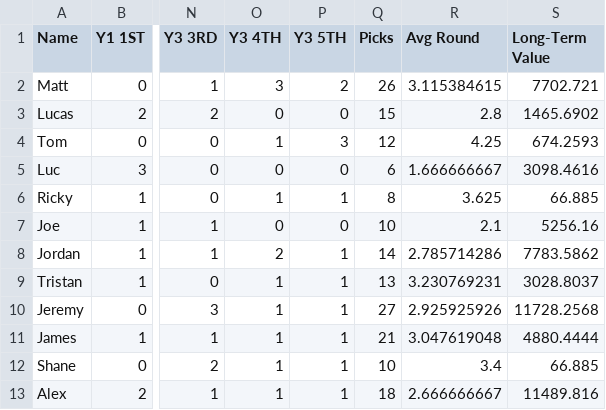
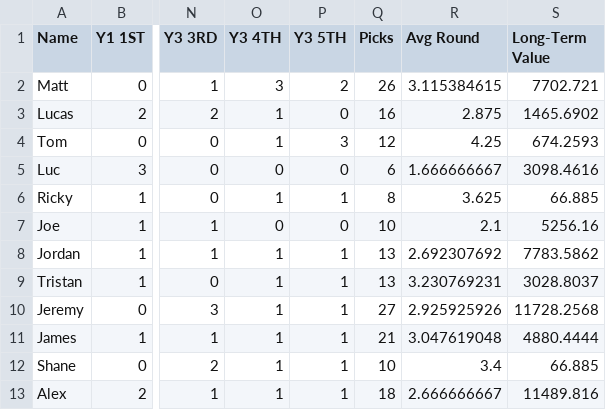
Before and after one commit to lalder95/AGS_Data, a CSV file: CSV/DraftCapitol.csv, drawn as a sheet; only a part is shown, gaps mark what is left out; the diff names each change by its address in the sheet, - before the commit and + after, or states it on an @@ line.

```diff
--- a/CSV/DraftCapitol.csv
+++ b/CSV/DraftCapitol.csv
-O3 (Y3 4TH): 0
+O3 (Y3 4TH): 1
-Q3 (Picks): 15
+Q3 (Picks): 16
-R3 (Avg Round): 2.8
+R3 (Avg Round): 2.875
-O8 (Y3 4TH): 2
+O8 (Y3 4TH): 1
-Q8 (Picks): 14
+Q8 (Picks): 13
-R8 (Avg Round): 2.785714286
+R8 (Avg Round): 2.692307692
```
Also changed, not shown: CSV/Lineups.csv, CSV/Managers.csv, 2 other files.
